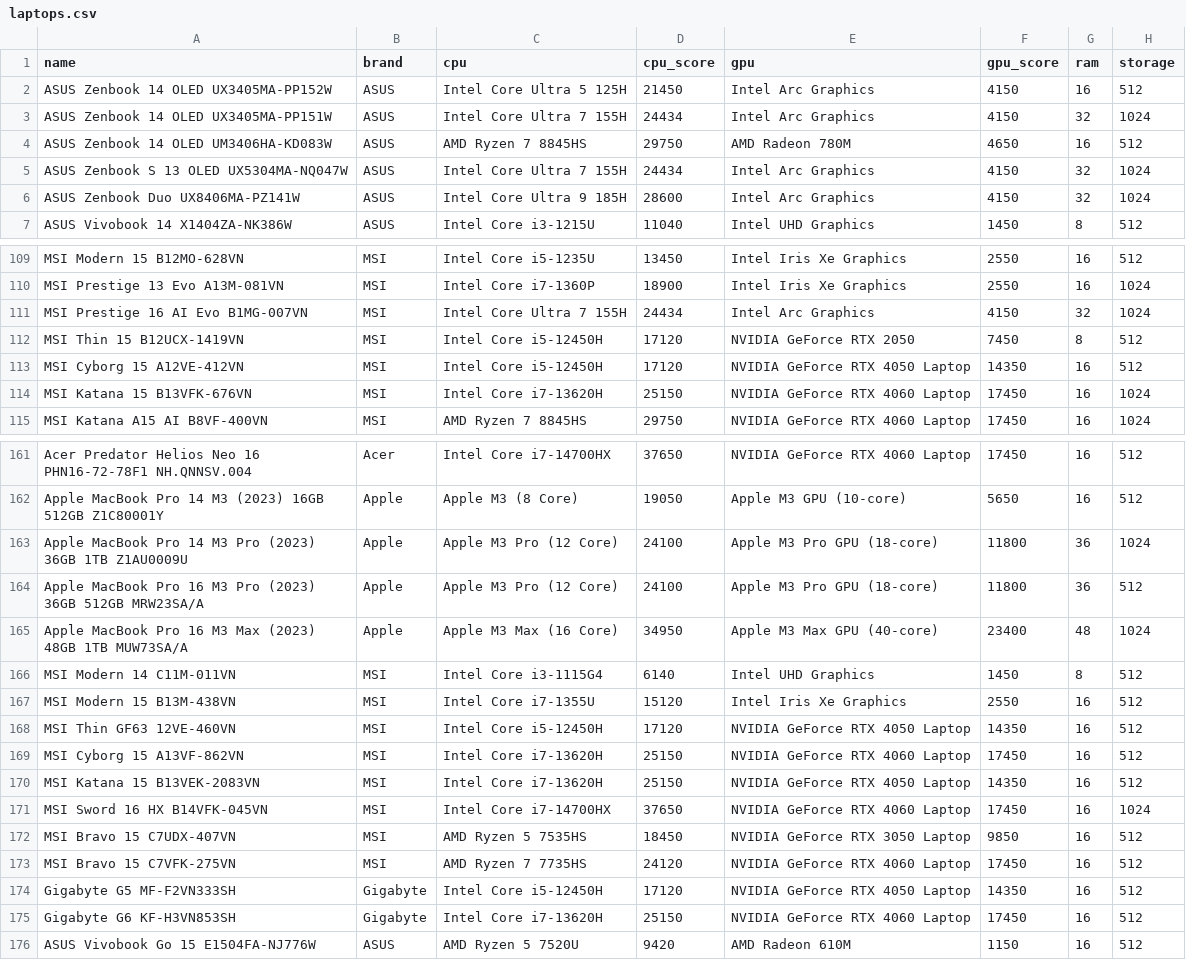
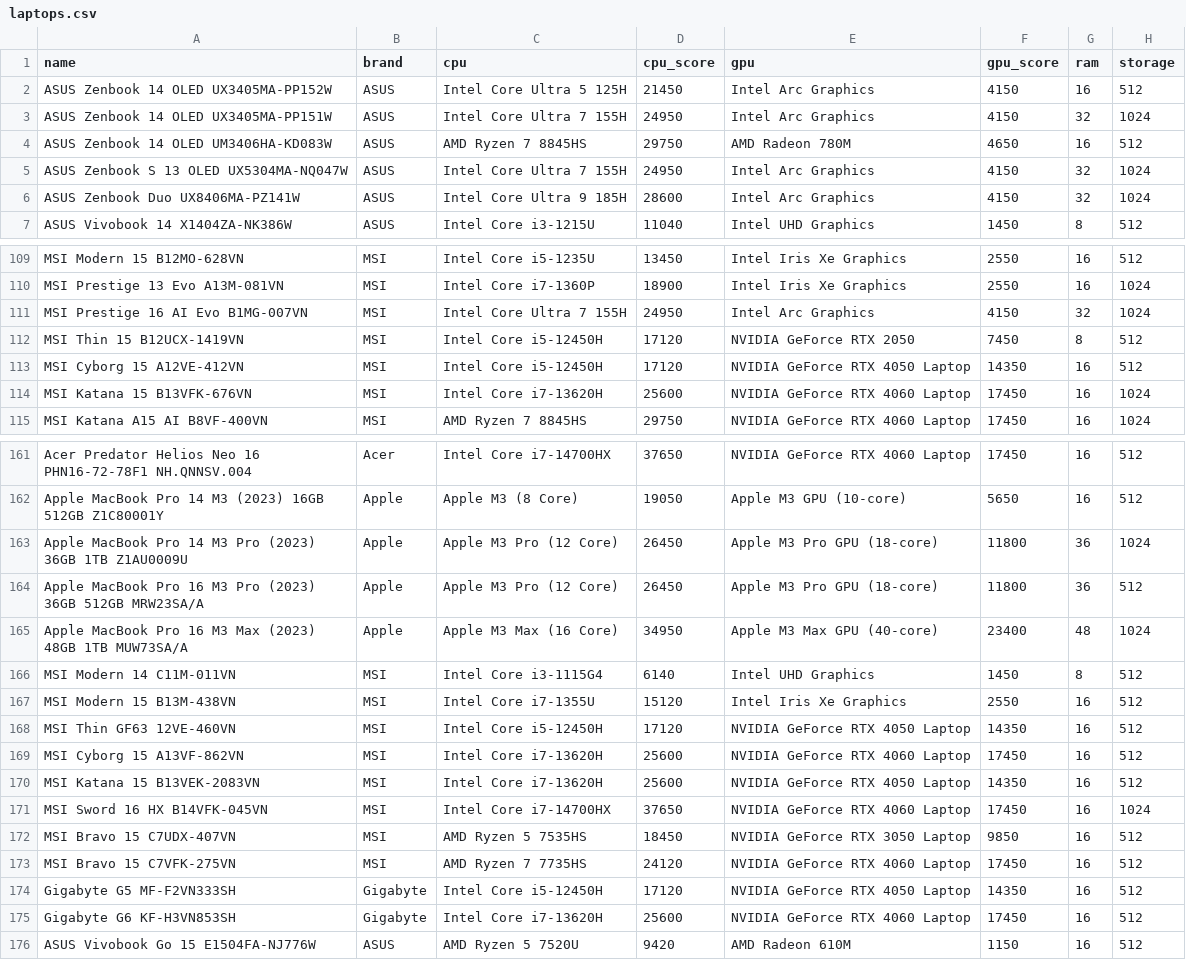
Before and after one commit to HuyNQh123/Laptop, a CSV file: data/laptops.csv, drawn as a sheet; only a part is shown, gaps mark what is left out; the diff covers the shown part only; the diff names each change by its address in the sheet, - before the commit and + after, or states it on an @@ line.

```diff
--- a/data/laptops.csv
+++ b/data/laptops.csv
-D3 (cpu_score): 24434
+D3 (cpu_score): 24950
-D5 (cpu_score): 24434
+D5 (cpu_score): 24950
-D111 (cpu_score): 24434
+D111 (cpu_score): 24950
-D114 (cpu_score): 25150
+D114 (cpu_score): 25600
-D163:D164 (cpu_score): 24100
+D163:D164 (cpu_score): 26450
-D169:D170 (cpu_score): 25150
+D169:D170 (cpu_score): 25600
-D175 (cpu_score): 25150
+D175 (cpu_score): 25600
```
Also changed, not shown: 32 edited cells elsewhere in this file, data/laptops_clustered.csv, data/laptops_pca.csv, 22 other files.
